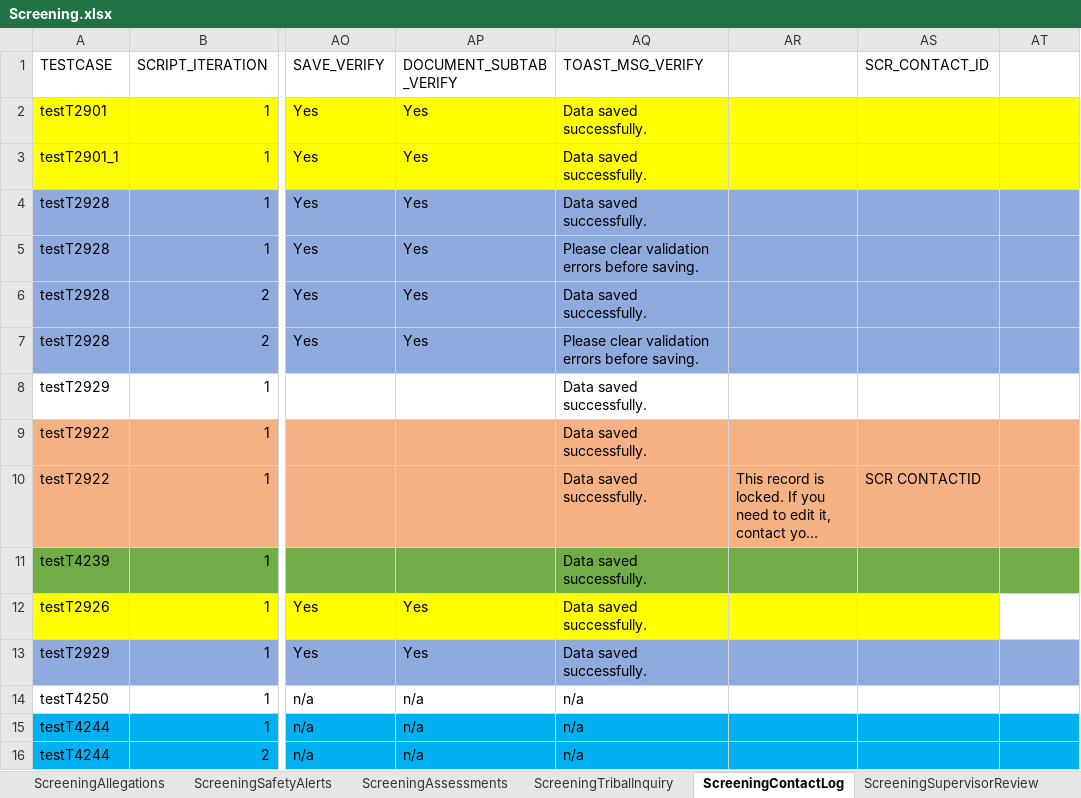
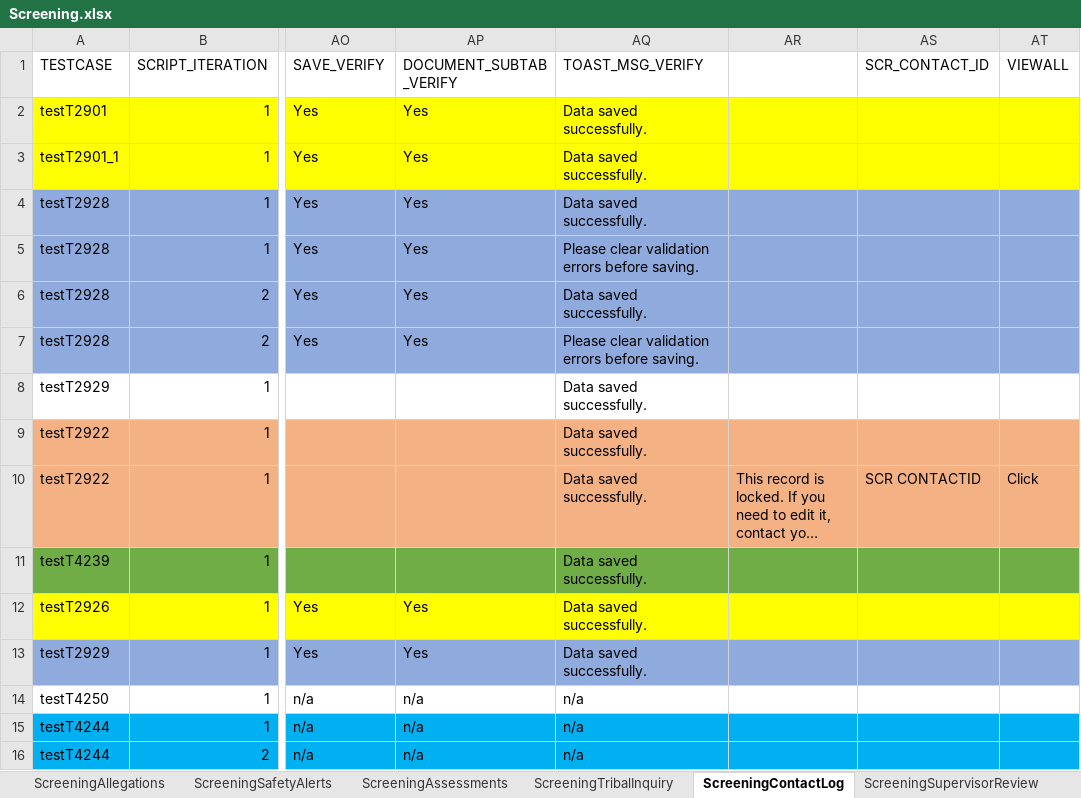
Before and after one commit to priya-singh4/POMExcelData, an Excel workbook: Screening.xlsx, sheet ScreeningContactLog, drawn as a sheet; only a part is shown, gaps mark what is left out; long unchanged cells end in …; values as stored, in another font and other column widths than the file's, no borders; the diff names each change by its address in the sheet, - before the commit and + after, or states it on an @@ line.

Commit message:
Add files via upload

```diff
--- a/Screening.xlsx (sheet ScreeningContactLog)
+++ b/Screening.xlsx (sheet ScreeningContactLog)
-AT1: (empty)
+AT1: VIEWALL
-AT10 (VIEWALL): (empty)
+AT10 (VIEWALL): Click
-AT12 fill: none
+AT12 fill: #FFFF00
```
Also changed, not shown: sheet ScreeningTribalInquiry.
